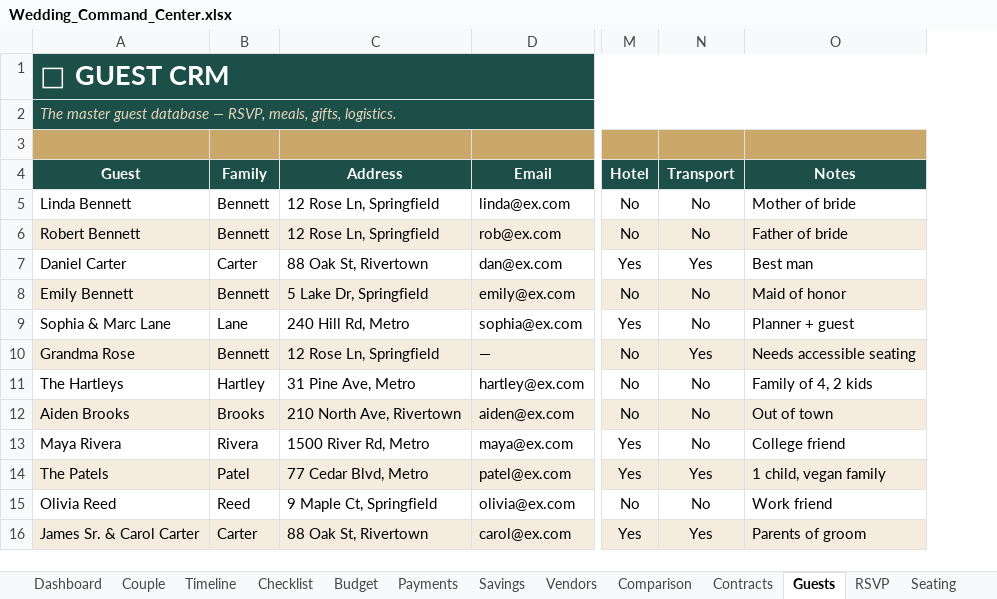
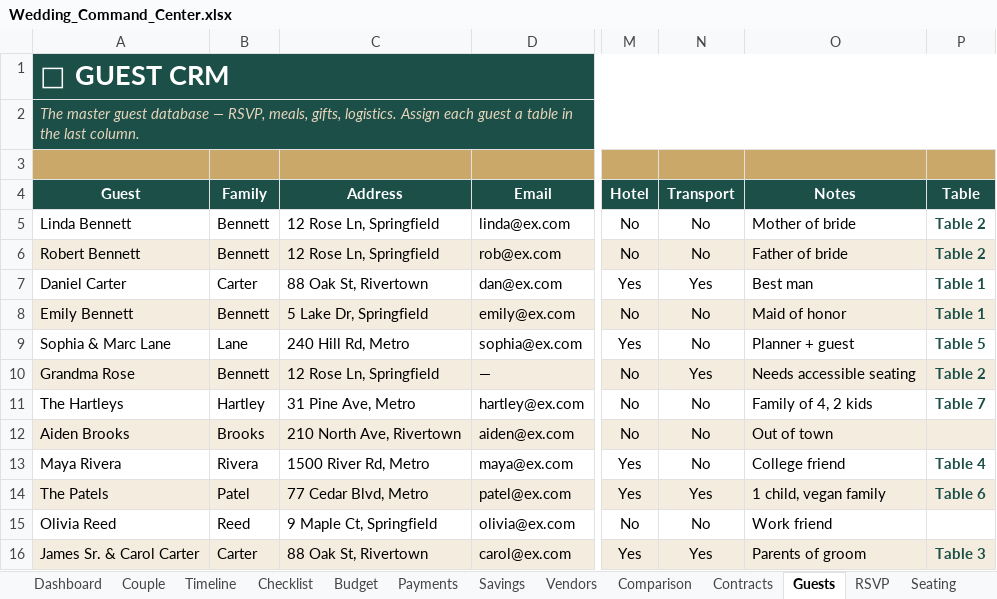
Before and after one commit to passivewealth02-cmd/Morning-tape, an Excel workbook: products/wedding-command-center/Wedding_Command_Center.xlsx, sheet Guests, drawn as a sheet; only a part is shown, gaps mark what is left out; values as stored, in another font and other column widths than the file's, no borders; conditional formats not drawn; the diff names each change by its address in the sheet, - before the commit and + after, or states it on an @@ line.

```diff
--- a/products/wedding-command-center/Wedding_Command_Center.xlsx (sheet Guests)
+++ b/products/wedding-command-center/Wedding_Command_Center.xlsx (sheet Guests)
+column P (Table), rows 5-16: Table 2 | Table 2 | Table 1 | Table 1 | Table 5 | Table 2 | Table 7 |  | Table 4 | Table 6 |  | Table 3
-A2 (Guest): …gifts, logistics.
+A2 (Guest): …gifts, logistics. Assign each guest a table in the last column.
```
Also changed, not shown: sheet Seating, sheet Settings, 3 other files.
